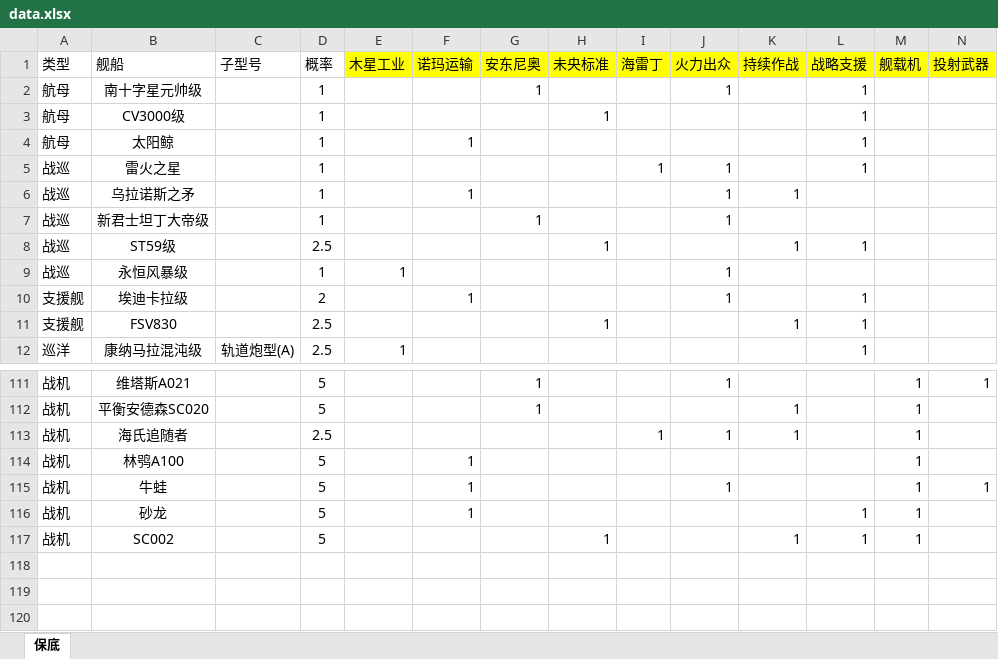
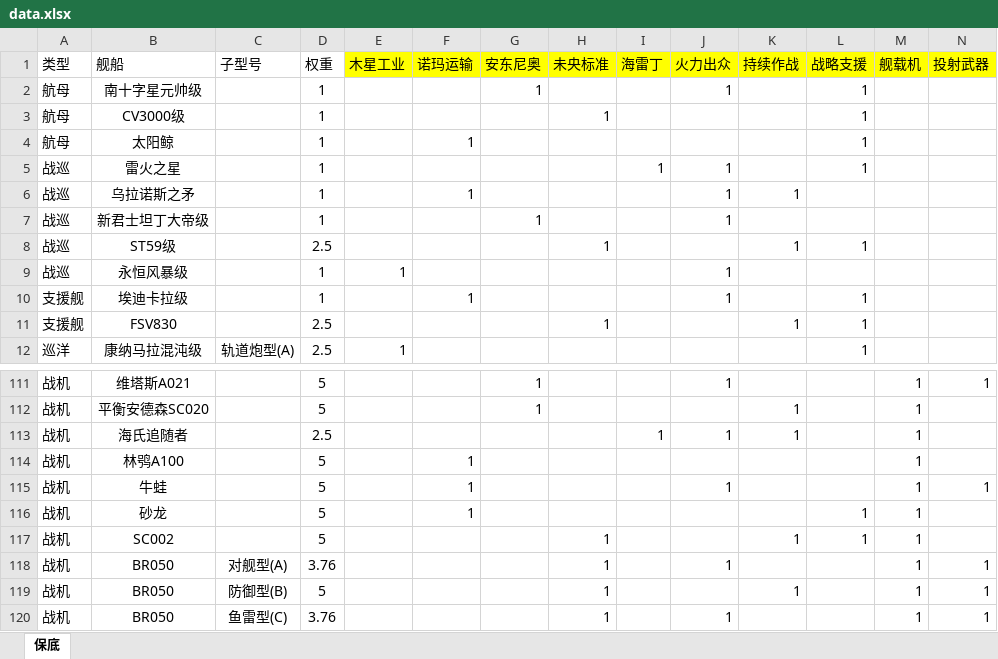
Before and after one commit to tctianchi/lagrange-research, an Excel workbook: src/data/data.xlsx, sheet 保底, drawn as a sheet; only a part is shown, gaps mark what is left out; values as stored, in another font and other column widths than the file's, no borders; rows hold the shown columns only; the diff names each change by its address in the sheet, - before the commit and + after, or states it on an @@ line.

```diff
--- a/src/data/data.xlsx (sheet 保底)
+++ b/src/data/data.xlsx (sheet 保底)
-D1: 概率
+D1: 权重
-D10 (权重): 2
+D10 (权重): 1
+row 118: 战机 | BR050 | 对舰型(A) | 3.76 |  |  |  | 1 |  | 1 |  |  | 1 | 1
+row 119: 战机 | BR050 | 防御型(B) | 5 |  |  |  | 1 |  |  | 1 |  | 1 | 1
+row 120: 战机 | BR050 | 鱼雷型(C) | 3.76 |  |  |  | 1 |  | 1 |  |  | 1 | 1
```
Also changed, not shown: 1 other file.
